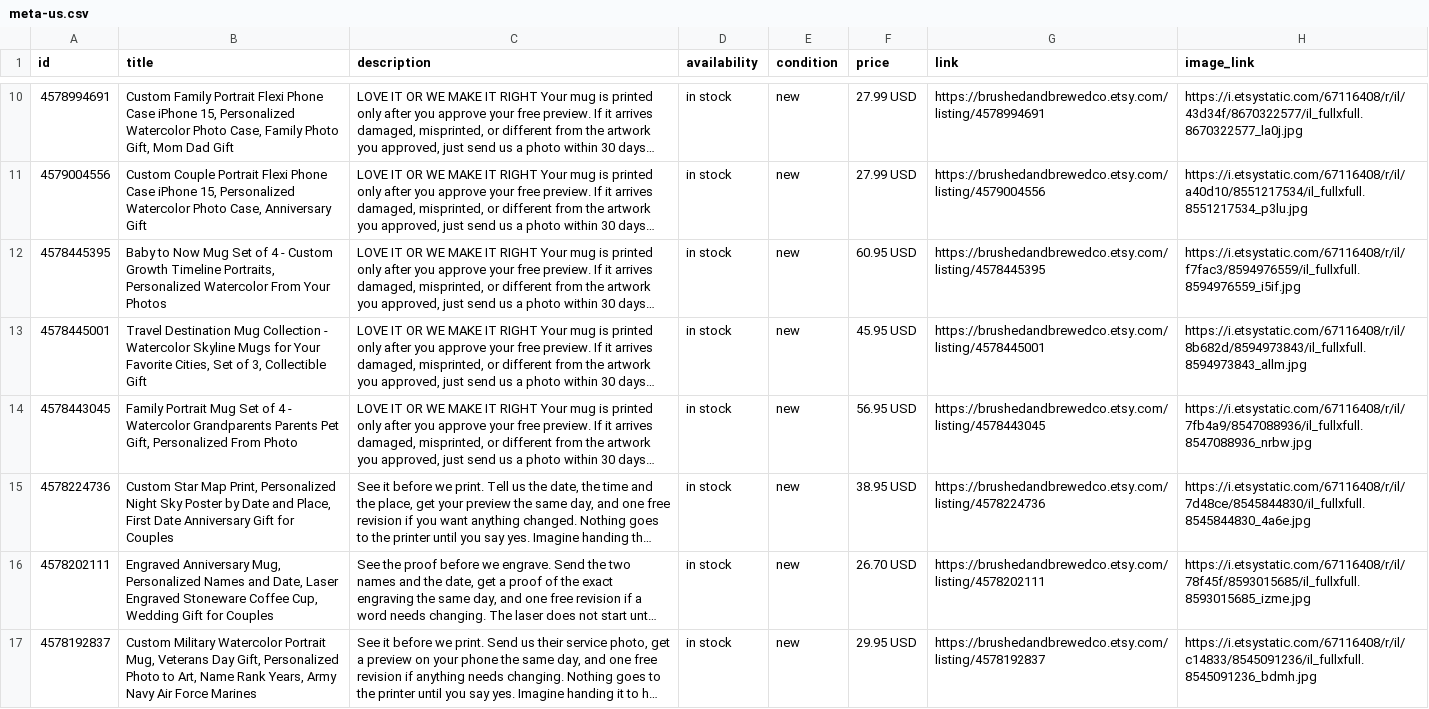
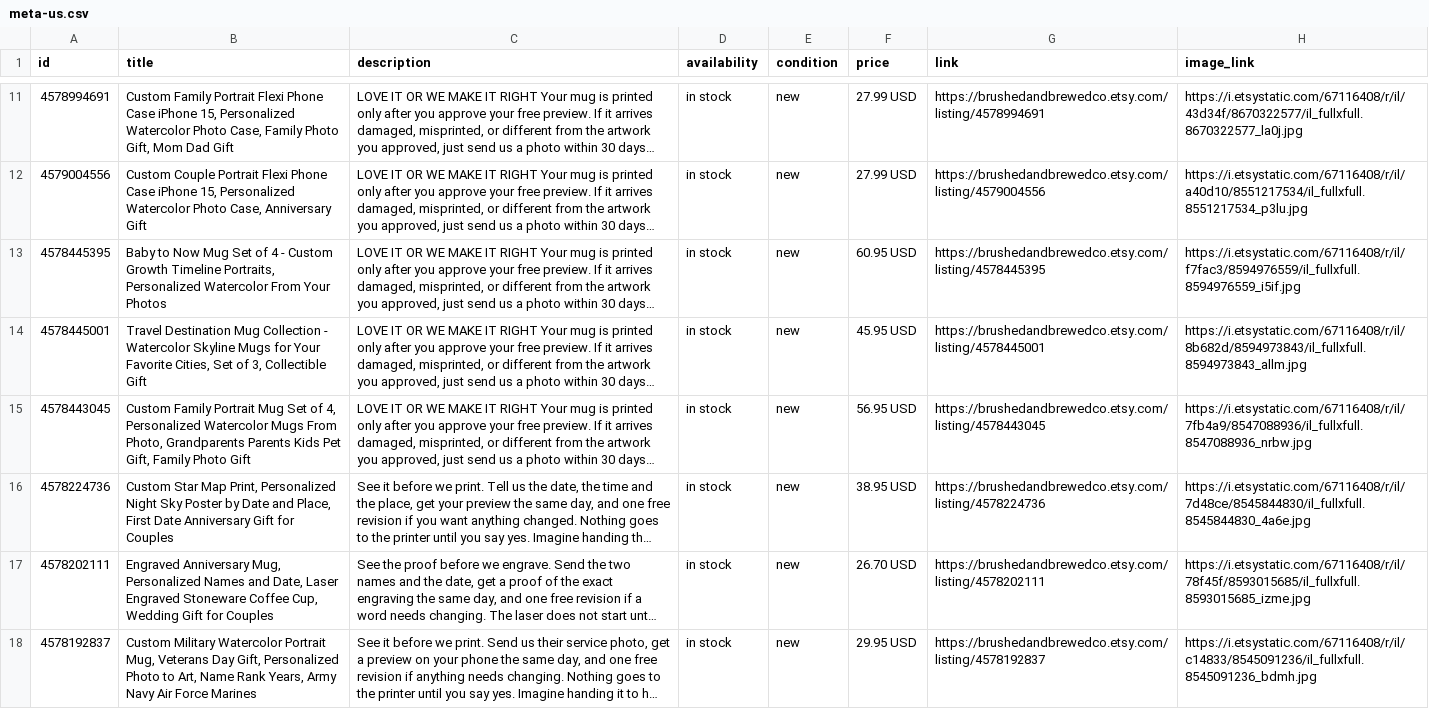
Before and after one commit to ramonduranp6-ai/brushedandbrewed-site, a CSV file: feed/meta-us.csv, drawn as a sheet; only a part is shown, gaps mark what is left out; long unchanged cells end in …; addresses are those after the commit; the diff covers the shown part only; the diff names each change by its address in the sheet, - before the commit and + after, or states it on an @@ line.

```diff
--- a/feed/meta-us.csv
+++ b/feed/meta-us.csv
-B15 (title): Family Portrait Mug Set of 4 - Watercolor Grandparents Parents Pet Gift, Personalized From Photo
+B15 (title): Custom Family Portrait Mug Set of 4, Personalized Watercolor Mugs From Photo, Grandparents Parents Kids Pet Gift, Family Photo Gift
```
Also changed, not shown: 2 added rows and 19 edited cells elsewhere in this file, feed/meta-eu.csv, 34 other files.
